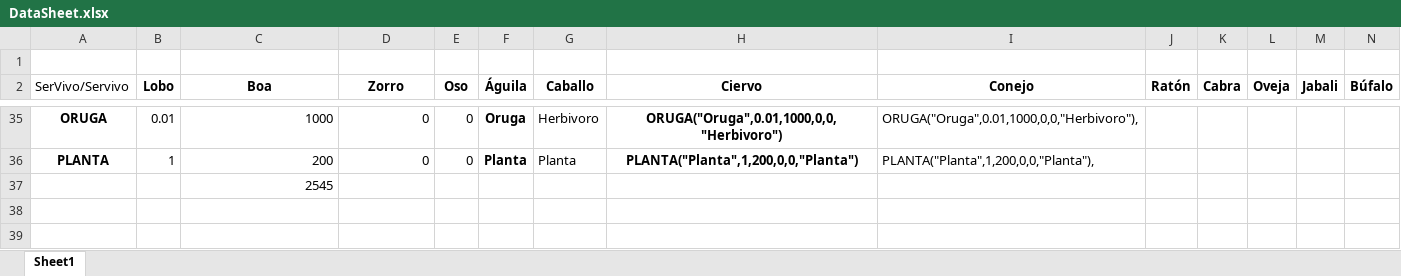
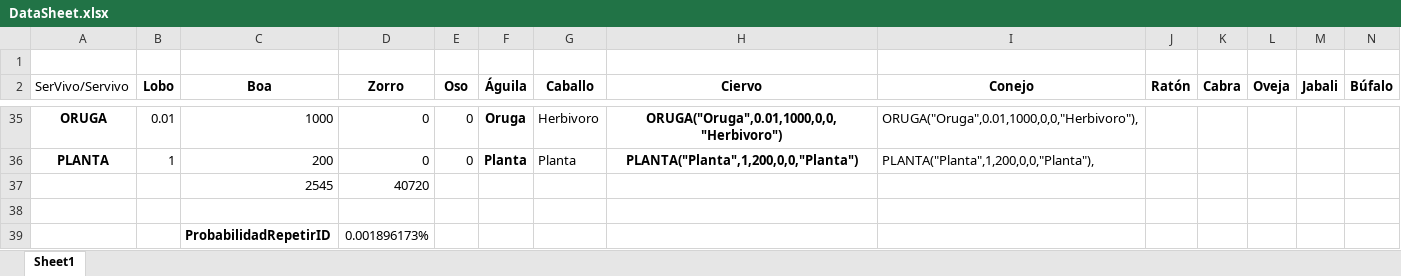
Before and after one commit to ojgonzalezing/proyectofinalmodulo2_v1, an Excel workbook: DataSheet.xlsx, sheet Sheet1, drawn as a sheet; only a part is shown, gaps mark what is left out; values as stored, in another font and other column widths than the file's, no borders; charts and pictures not drawn; addresses are those after the commit; rows hold the shown columns only; the diff names each change by its address in the sheet, - before the commit and + after, or states it on an @@ line.

Commit message:
Inicio prototipo implementacion desplazarSerVivo

```diff
--- a/DataSheet.xlsx (sheet Sheet1)
+++ b/DataSheet.xlsx (sheet Sheet1)
+row 37:  |  | 2545 | 40720
-C38 (Boa): 2545
+C38 (Boa): (empty)
+row 39:  |  | ProbabilidadRepetirID | 0.001896173%
```
Also changed, not shown: 12 other files.
